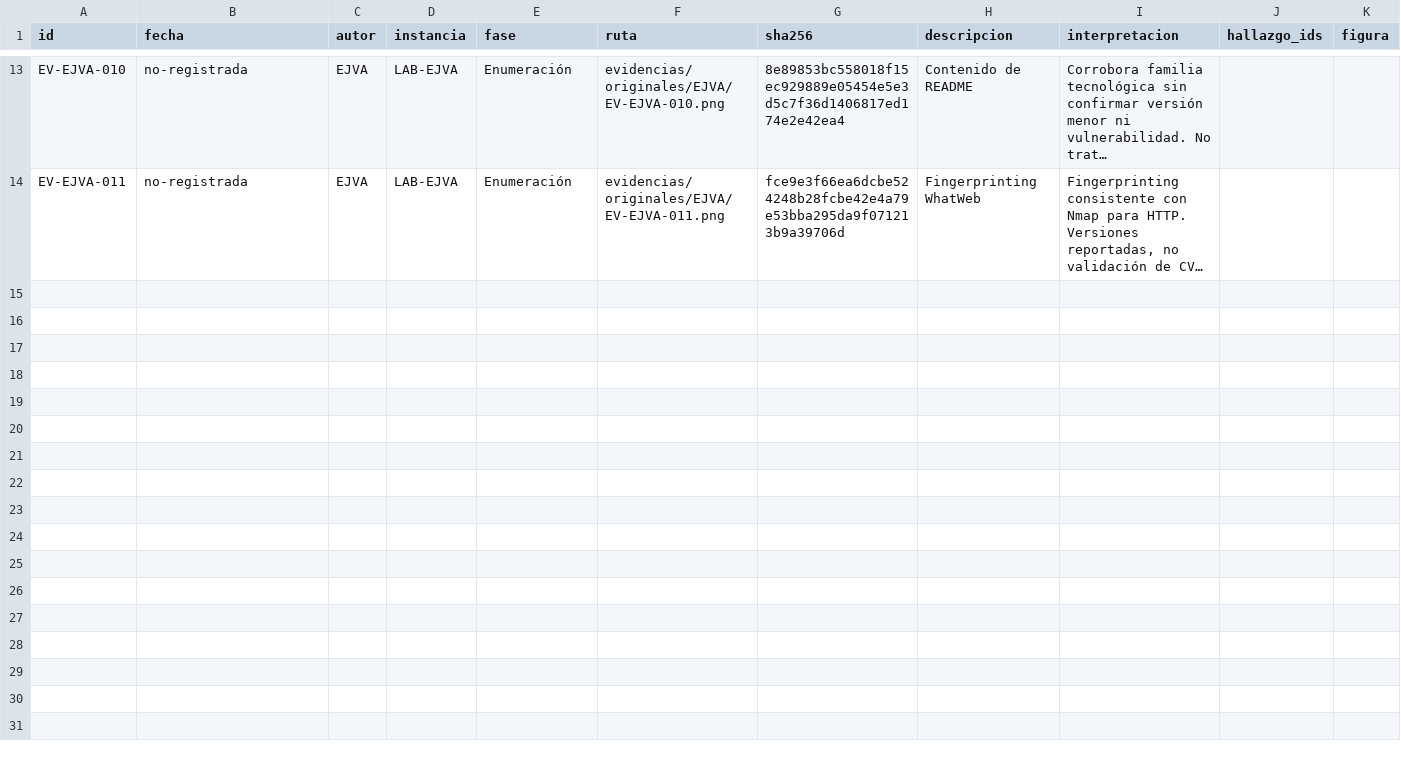
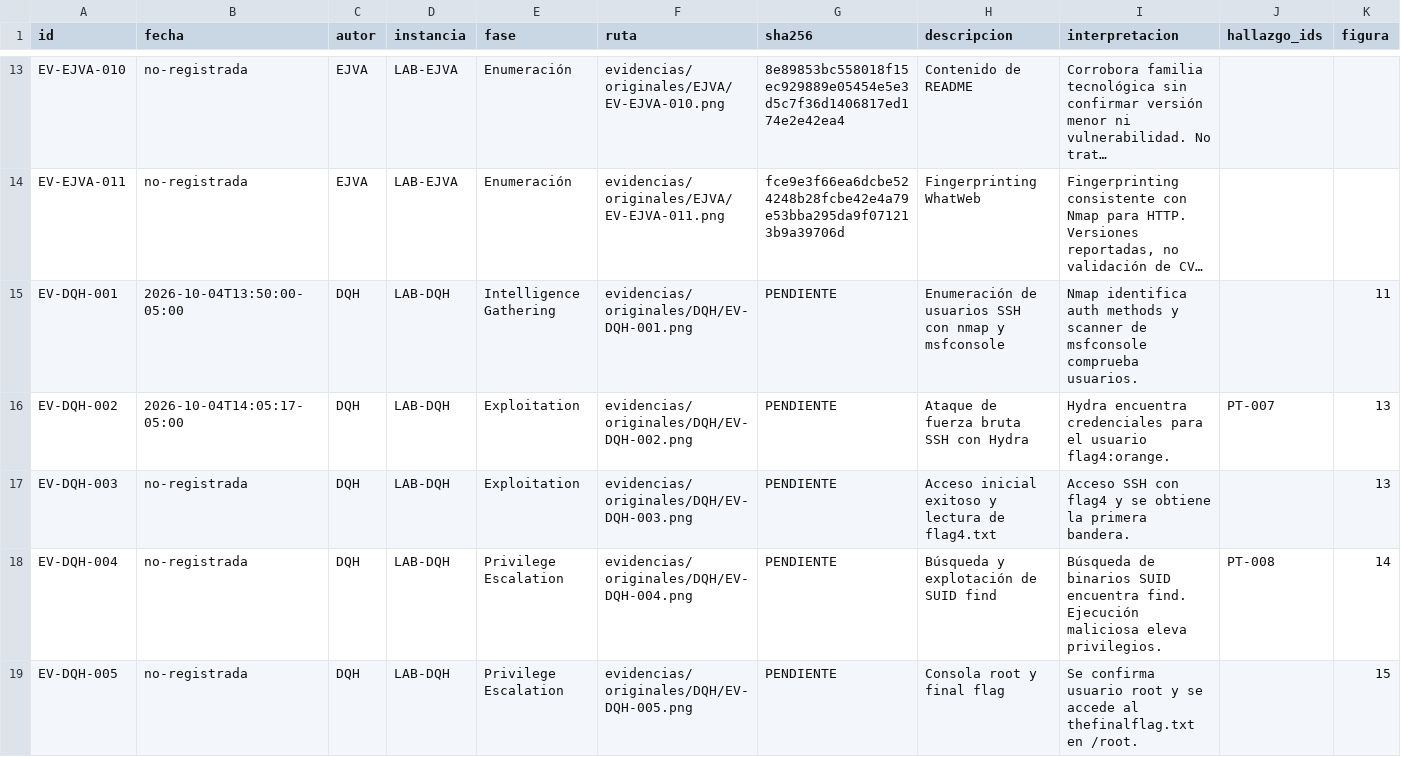
Before and after one commit to JuanGonzalezx/parcial_ethical_hacking, a CSV file: evidencias/indice.csv, drawn as a sheet; only a part is shown, gaps mark what is left out; long unchanged cells end in …; rows hold the shown columns only; the diff names each change by its address in the sheet, - before the commit and + after, or states it on an @@ line.

```diff
--- a/evidencias/indice.csv
+++ b/evidencias/indice.csv
+row 15: EV-DQH-001 | 2026-10-04T13:50:00-05:00 | DQH | LAB-DQH | Intelligence Gathering | evidencias/originales/DQH/EV-DQH-001.png | PENDIENTE | Enumeración de usuarios SSH con nmap y msfconsole | Nmap identifica auth methods y scanner de msfconsole comprueba usuarios. |  | 11
+row 16: EV-DQH-002 | 2026-10-04T14:05:17-05:00 | DQH | LAB-DQH | Exploitation | evidencias/originales/DQH/EV-DQH-002.png | PENDIENTE | Ataque de fuerza bruta SSH con Hydra | Hydra encuentra credenciales para el usuario flag4:orange. | PT-007 | 13
+row 17: EV-DQH-003 | no-registrada | DQH | LAB-DQH | Exploitation | evidencias/originales/DQH/EV-DQH-003.png | PENDIENTE | Acceso inicial exitoso y lectura de flag4.txt | Acceso SSH con flag4 y se obtiene la primera bandera. |  | 13
+row 18: EV-DQH-004 | no-registrada | DQH | LAB-DQH | Privilege Escalation | evidencias/originales/DQH/EV-DQH-004.png | PENDIENTE | Búsqueda y explotación de SUID find | Búsqueda de binarios SUID encuentra find. Ejecución maliciosa eleva privilegios. | PT-008 | 14
+row 19: EV-DQH-005 | no-registrada | DQH | LAB-DQH | Privilege Escalation | evidencias/originales/DQH/EV-DQH-005.png | PENDIENTE | Consola root y final flag | Se confirma usuario root y se accede al thefinalflag.txt en /root. |  | 15
```
Also changed, not shown: hallazgos/indice.csv, 5 other files.
